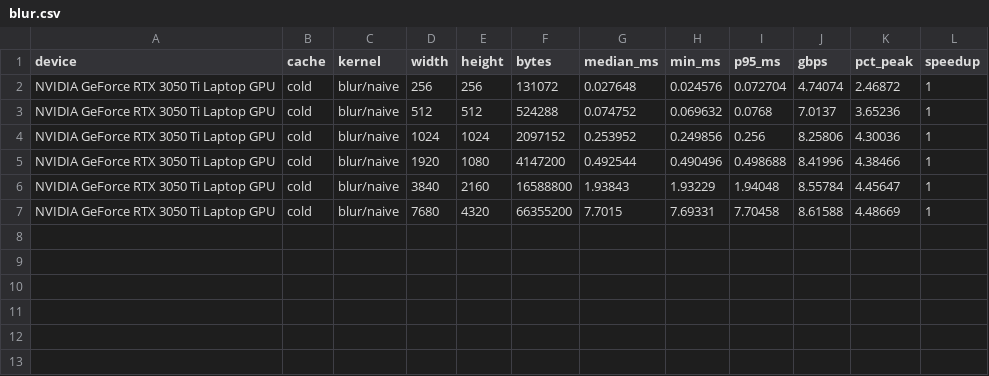
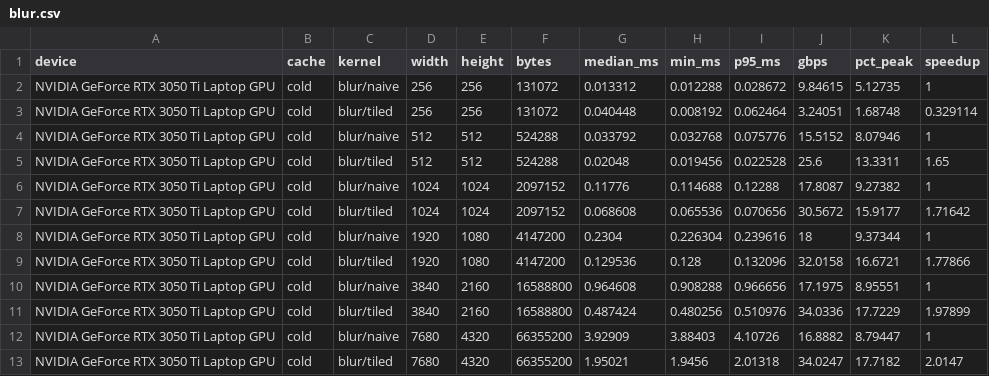
Before and after one commit to reiabaid/cuda-vision-pipeline, a CSV file: results/blur.csv, drawn as a sheet.

Commit message:
Update benchmark results

```diff
--- a/results/blur.csv
+++ b/results/blur.csv
@@ -1,7 +1,13 @@
 device,cache,kernel,width,height,bytes,median_ms,min_ms,p95_ms,gbps,pct_peak,speedup
-"NVIDIA GeForce RTX 3050 Ti Laptop GPU",cold,blur/naive,256,256,131072,0.027648,0.024576,0.072704,4.74074,2.46872,1
-"NVIDIA GeForce RTX 3050 Ti Laptop GPU",cold,blur/naive,512,512,524288,0.074752,0.069632,0.0768,7.0137,3.65236,1
-"NVIDIA GeForce RTX 3050 Ti Laptop GPU",cold,blur/naive,1024,1024,2097152,0.253952,0.249856,0.256,8.25806,4.30036,1
-"NVIDIA GeForce RTX 3050 Ti Laptop GPU",cold,blur/naive,1920,1080,4147200,0.492544,0.490496,0.498688,8.41996,4.38466,1
-"NVIDIA GeForce RTX 3050 Ti Laptop GPU",cold,blur/naive,3840,2160,16588800,1.93843,1.93229,1.94048,8.55784,4.45647,1
-"NVIDIA GeForce RTX 3050 Ti Laptop GPU",cold,blur/naive,7680,4320,66355200,7.7015,7.69331,7.70458,8.61588,4.48669,1
+"NVIDIA GeForce RTX 3050 Ti Laptop GPU",cold,blur/naive,256,256,131072,0.013312,0.012288,0.028672,9.84615,5.12735,1
+"NVIDIA GeForce RTX 3050 Ti Laptop GPU",cold,blur/tiled,256,256,131072,0.040448,0.008192,0.062464,3.24051,1.68748,0.329114
+"NVIDIA GeForce RTX 3050 Ti Laptop GPU",cold,blur/naive,512,512,524288,0.033792,0.032768,0.075776,15.5152,8.07946,1
+"NVIDIA GeForce RTX 3050 Ti Laptop GPU",cold,blur/tiled,512,512,524288,0.02048,0.019456,0.022528,25.6,13.3311,1.65
+"NVIDIA GeForce RTX 3050 Ti Laptop GPU",cold,blur/naive,1024,1024,2097152,0.11776,0.114688,0.12288,17.8087,9.27382,1
+"NVIDIA GeForce RTX 3050 Ti Laptop GPU",cold,blur/tiled,1024,1024,2097152,0.068608,0.065536,0.070656,30.5672,15.9177,1.71642
+"NVIDIA GeForce RTX 3050 Ti Laptop GPU",cold,blur/naive,1920,1080,4147200,0.2304,0.226304,0.239616,18,9.37344,1
+"NVIDIA GeForce RTX 3050 Ti Laptop GPU",cold,blur/tiled,1920,1080,4147200,0.129536,0.128,0.132096,32.0158,16.6721,1.77866
+"NVIDIA GeForce RTX 3050 Ti Laptop GPU",cold,blur/naive,3840,2160,16588800,0.964608,0.908288,0.966656,17.1975,8.95551,1
+"NVIDIA GeForce RTX 3050 Ti Laptop GPU",cold,blur/tiled,3840,2160,16588800,0.487424,0.480256,0.510976,34.0336,17.7229,1.97899
+"NVIDIA GeForce RTX 3050 Ti Laptop GPU",cold,blur/naive,7680,4320,66355200,3.92909,3.88403,4.10726,16.8882,8.79447,1
+"NVIDIA GeForce RTX 3050 Ti Laptop GPU",cold,blur/tiled,7680,4320,66355200,1.95021,1.9456,2.01318,34.0247,17.7182,2.0147
```
Also changed, not shown: results/grayscale.csv.
